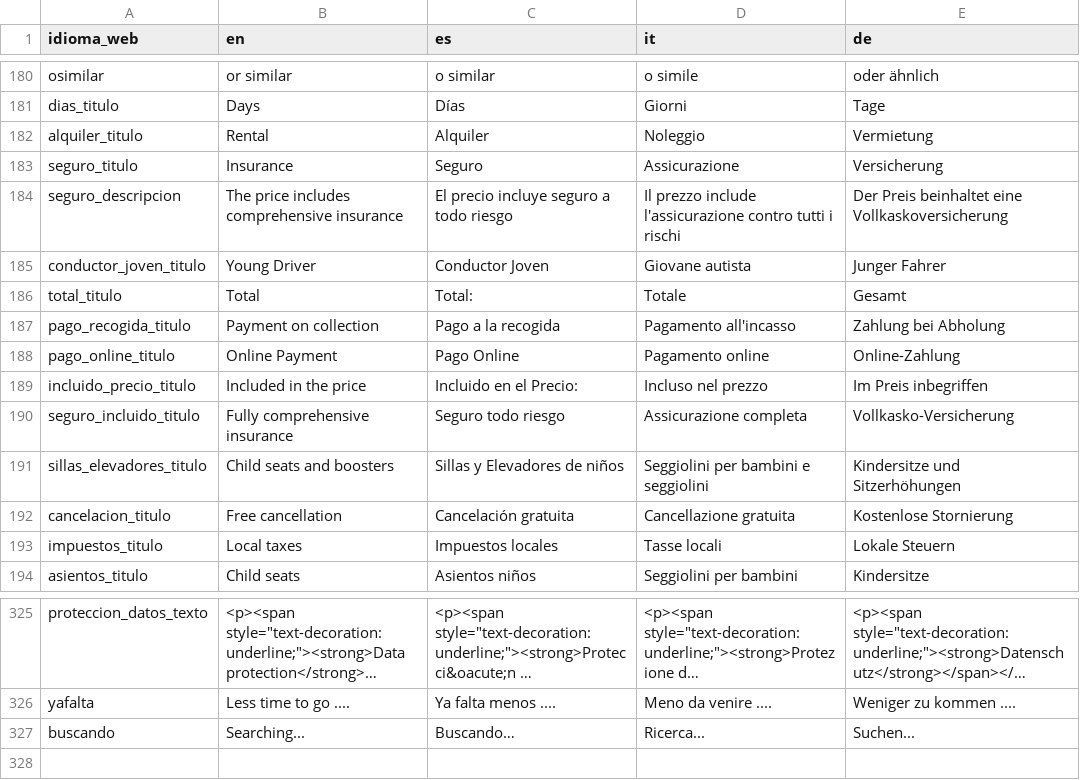
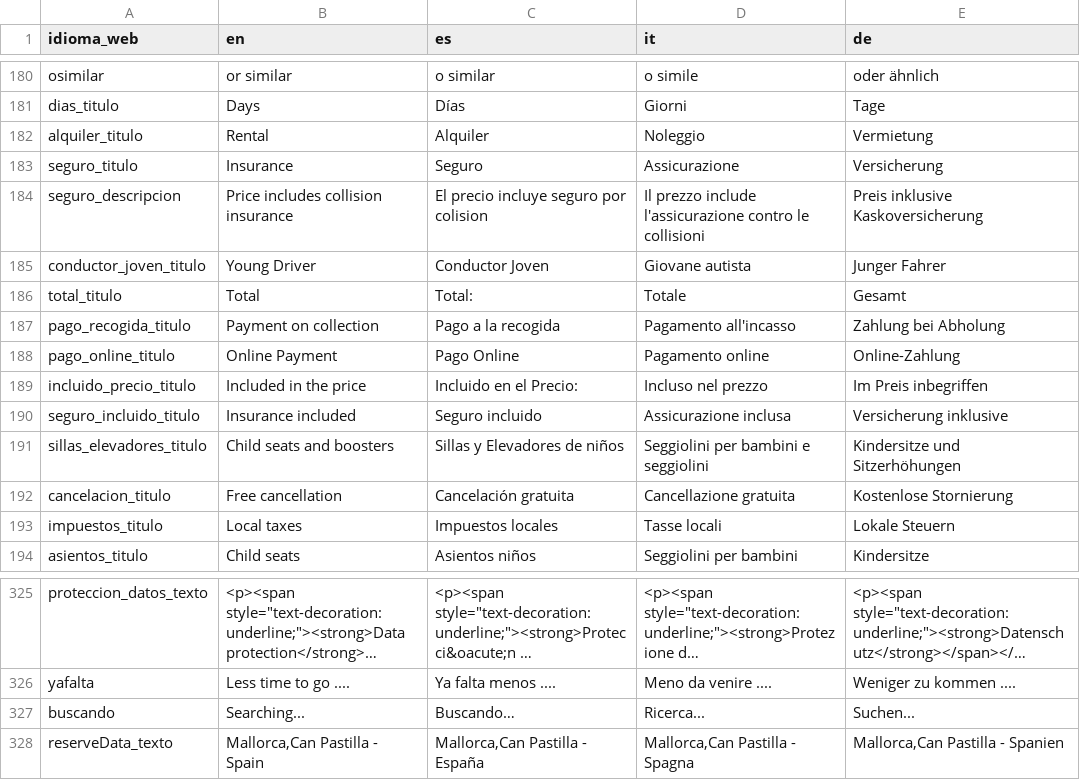
Before and after one commit to sosan/colaborador-rent-a-car-backend, a CSV file: locales/locales.csv, drawn as a sheet; only a part is shown, gaps mark what is left out; long unchanged cells end in ….

```diff
--- a/locales/locales.csv
+++ b/locales/locales.csv
@@ -183,3 +183,3 @@ alquiler_titulo,Rental,Alquiler,Noleggio,Vermietung
 seguro_titulo,Insurance,Seguro,Assicurazione,Versicherung
-seguro_descripcion,The price includes comprehensive insurance,El precio incluye seguro a todo riesgo,Il prezzo include l'assicurazione contro tutti i rischi,Der Preis beinhaltet eine Vollkaskoversicherung
+seguro_descripcion,Price includes collision insurance,El precio incluye seguro por colision,Il prezzo include l'assicurazione contro le collisioni,Preis inklusive Kaskoversicherung
 conductor_joven_titulo,Young Driver,Conductor Joven,Giovane autista,Junger Fahrer
@@ -189,3 +189,3 @@ pago_online_titulo,Online Payment,Pago Online,Pagamento online,Online-Zahlung
 incluido_precio_titulo,Included in the price,Incluido en el Precio:,Incluso nel prezzo,Im Preis inbegriffen
-seguro_incluido_titulo,Fully comprehensive insurance,Seguro todo riesgo,Assicurazione completa,Vollkasko-Versicherung
+seguro_incluido_titulo,Insurance included,Seguro incluido,Assicurazione inclusa,Versicherung inklusive
 sillas_elevadores_titulo,Child seats and boosters,Sillas y Elevadores de niños,Seggiolini per bambini e seggiolini,Kindersitze und Sitzerhöhungen
@@ -547 +547,2 @@ yafalta,Less time to go ....,Ya falta menos ....,Meno da venire ....,Weniger zu
 buscando,Searching...,Buscando…,Ricerca...,Suchen...
+reserveData_texto,"Mallorca,Can Pastilla - Spain","Mallorca,Can Pastilla - España","Mallorca,Can Pastilla - Spagna","Mallorca,Can Pastilla - Spanien"
```
Also changed, not shown: 5 other files.
